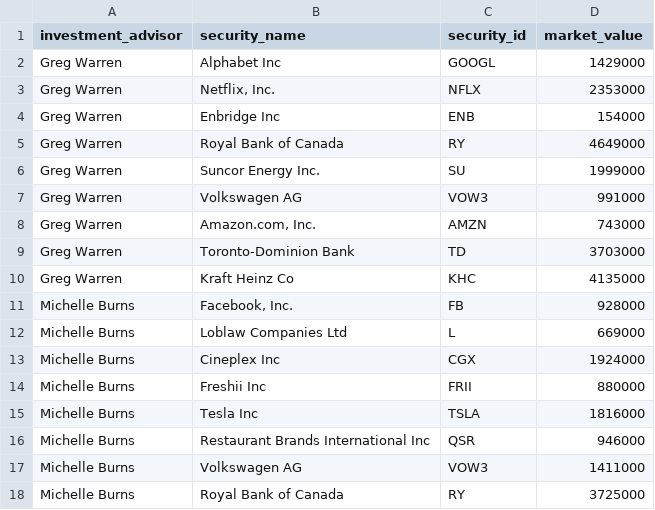
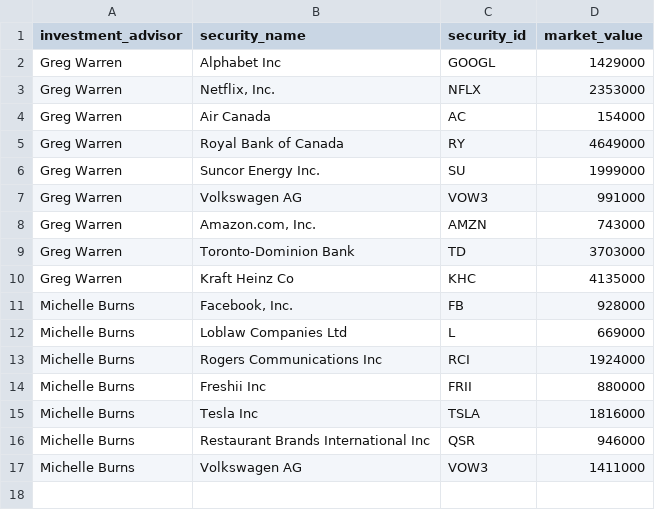
Before and after one commit to lmanzer/nlp_demo, a CSV file: data/internal/investment_advisor_holdings.csv, drawn as a sheet.

Commit message:
Change IA holdings

```diff
--- a/data/internal/investment_advisor_holdings.csv
+++ b/data/internal/investment_advisor_holdings.csv
@@ -3,3 +3,3 @@ Greg Warren,Alphabet Inc,GOOGL,1429000
 Greg Warren,"Netflix, Inc.",NFLX,2353000
-Greg Warren,Enbridge Inc,ENB,154000
+Greg Warren,Air Canada,AC,154000
 Greg Warren,Royal Bank of Canada,RY,4649000
@@ -12,3 +12,3 @@ Michelle Burns,"Facebook, Inc. ",FB,928000
 Michelle Burns,Loblaw Companies Ltd,L,669000
-Michelle Burns,Cineplex Inc,CGX,1924000
+Michelle Burns,Rogers Communications Inc,RCI,1924000
 Michelle Burns,Freshii Inc,FRII,880000
@@ -17,2 +17 @@ Michelle Burns,Restaurant Brands International Inc,QSR,946000
 Michelle Burns,Volkswagen AG,VOW3,1411000
-Michelle Burns,Royal Bank of Canada,RY,3725000
```
